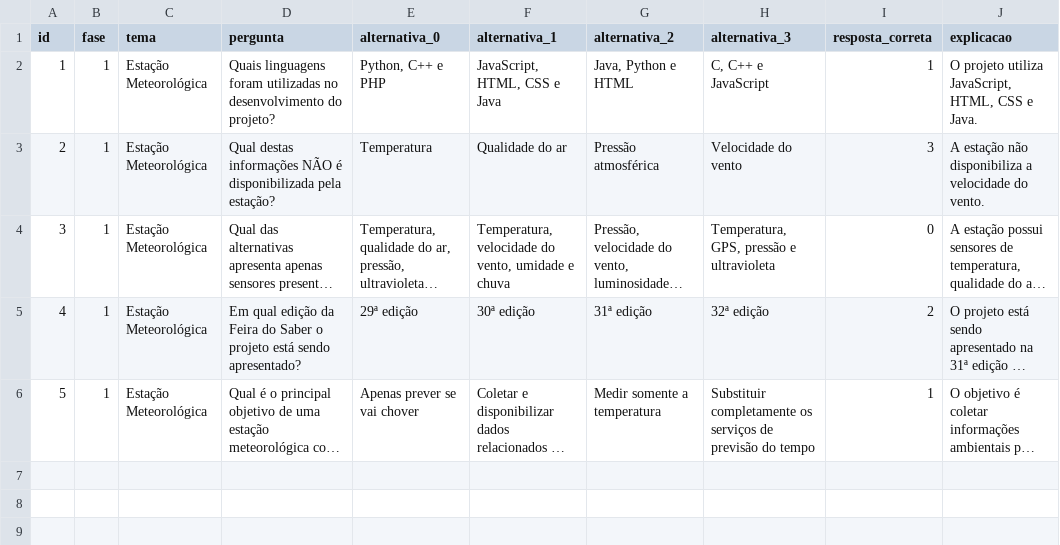
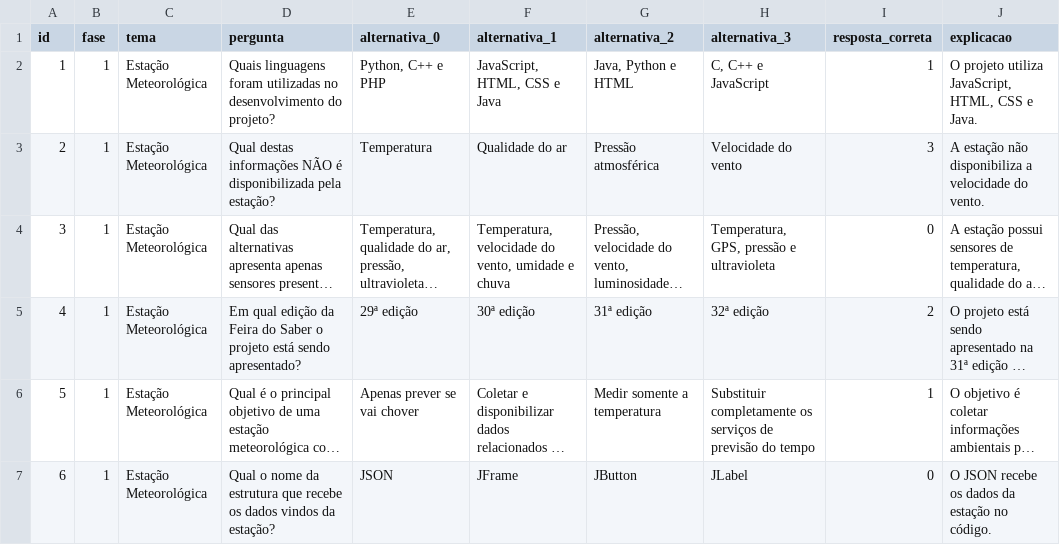
Before and after one commit to JovensTalentosIFFC/quizjs, a CSV file: src/assets/quiz_estacao_meteorologica.csv, drawn as a sheet; long unchanged cells end in …; the diff names each change by its address in the sheet, - before the commit and + after, or states it on an @@ line.

Commit message:
Add new question to quiz about data structure

```diff
--- a/src/assets/quiz_estacao_meteorologica.csv
+++ b/src/assets/quiz_estacao_meteorologica.csv
+row 7: 6 | 1 | Estação Meteorológica | Qual o nome da estrutura que recebe os dados vindos da estação? | JSON | JFrame | JButton | JLabel | 0 | O JSON recebe os dados da estação no código.
```
